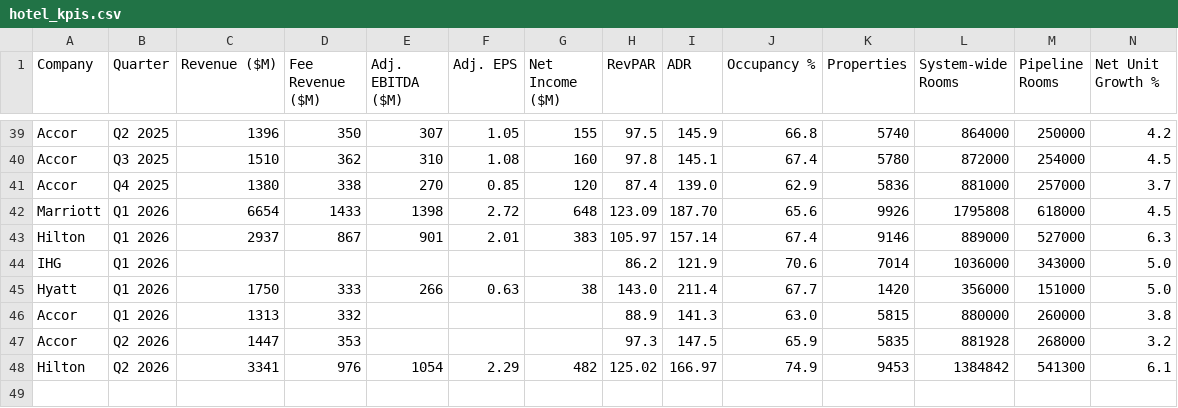
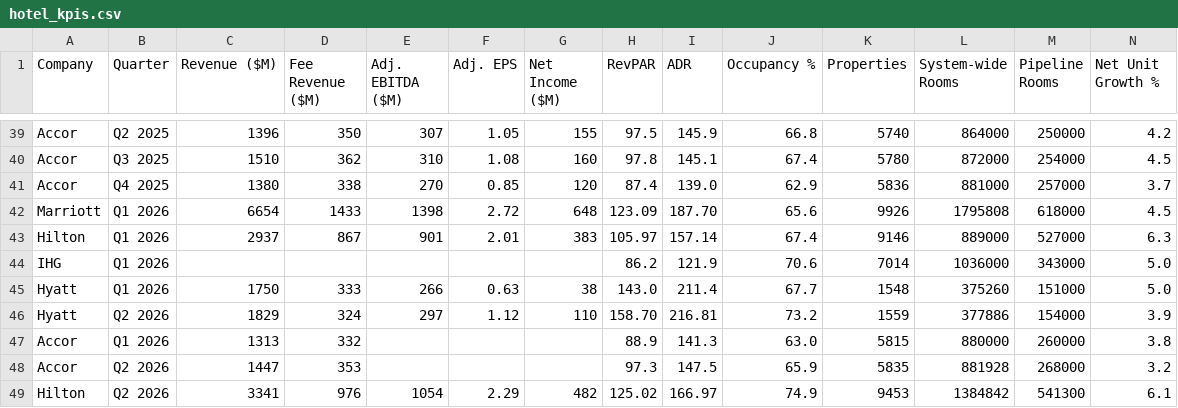
Before and after one commit to amandaseifried/hospitality-dashboard, a CSV file: data/hotel_kpis.csv, drawn as a sheet; only a part is shown, gaps mark what is left out; rows hold the shown columns only; the diff names each change by its address in the sheet, - before the commit and + after, or states it on an @@ line.

```diff
--- a/data/hotel_kpis.csv
+++ b/data/hotel_kpis.csv
-K45 (Properties): 1420
+K45 (Properties): 1548
-L45 (System-wide Rooms): 356000
+L45 (System-wide Rooms): 375260
+row 46: Hyatt | Q2 2026 | 1829 | 324 | 297 | 1.12 | 110 | 158.70 | 216.81 | 73.2 | 1559 | 377886 | 154000 | 3.9
```
Also changed, not shown: data/announced_growth.csv, data/luxury_brands.csv, 1 other file.
